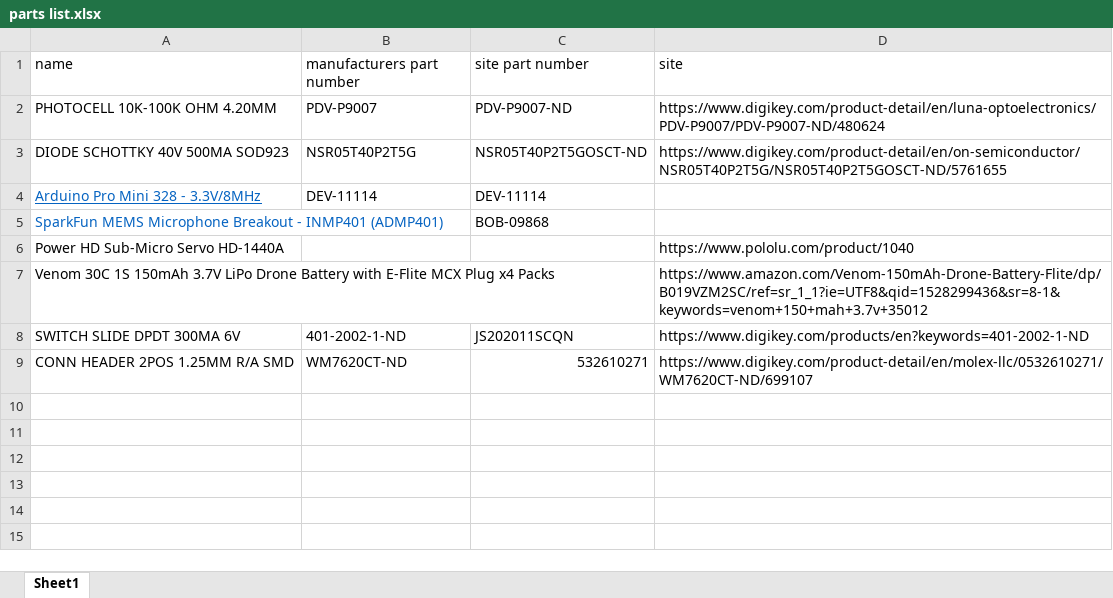
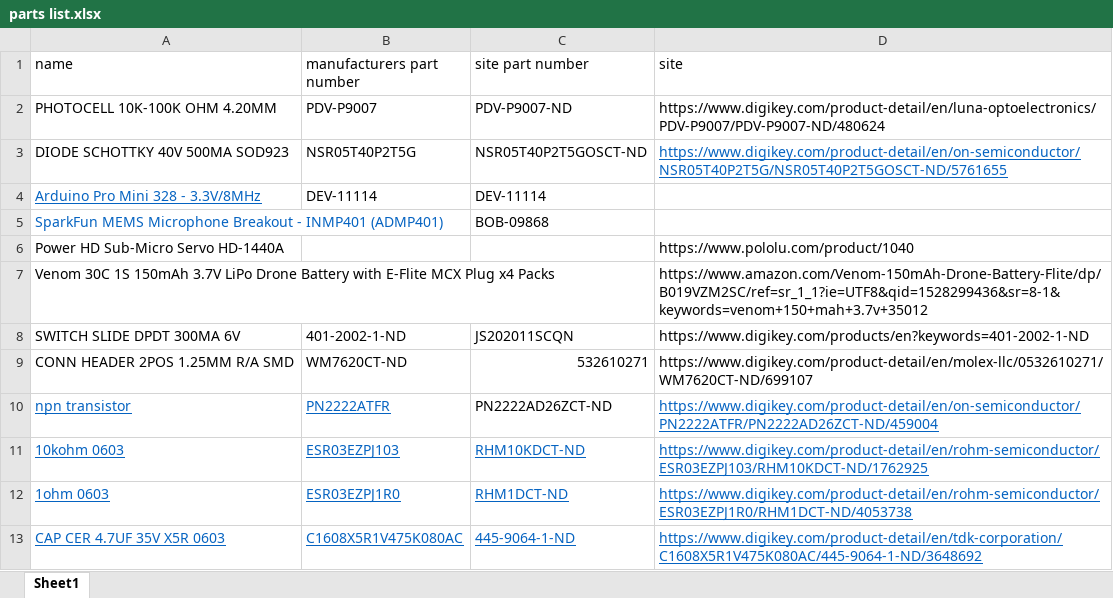
Before and after one commit to wsavoie/ArduinoSmarticle, an Excel workbook: arduinoSmarticle/parts list.xlsx, sheet Sheet1, drawn as a sheet; values as stored, in another font and other column widths than the file's, no borders; the diff names each change by its address in the sheet, - before the commit and + after, or states it on an @@ line.

Commit message:
updated the parts list for the smarticle adding resistors and capacitors and transistor

```diff
--- a/arduinoSmarticle/parts list.xlsx (sheet Sheet1)
+++ b/arduinoSmarticle/parts list.xlsx (sheet Sheet1)
@@ D3 underline: off → on, text colour: black → #0563C1 @@
+row 10: npn transistor | PN2222ATFR | PN2222AD26ZCT-ND | https://www.digikey.com/product-detail/en/on-semiconductor/PN2222ATFR/PN2222AD26ZCT-ND/459004
+row 11: 10kohm 0603 | ESR03EZPJ103 | RHM10KDCT-ND | https://www.digikey.com/product-detail/en/rohm-semiconductor/ESR03EZPJ103/RHM10KDCT-ND/1762925
+row 12: 1ohm 0603 | ESR03EZPJ1R0 | RHM1DCT-ND | https://www.digikey.com/product-detail/en/rohm-semiconductor/ESR03EZPJ1R0/RHM1DCT-ND/4053738
+row 13: CAP CER 4.7UF 35V X5R 0603 | C1608X5R1V475K080AC | 445-9064-1-ND | https://www.digikey.com/product-detail/en/tdk-corporation/C1608X5R1V475K080AC/445-9064-1-ND/3648692
```
